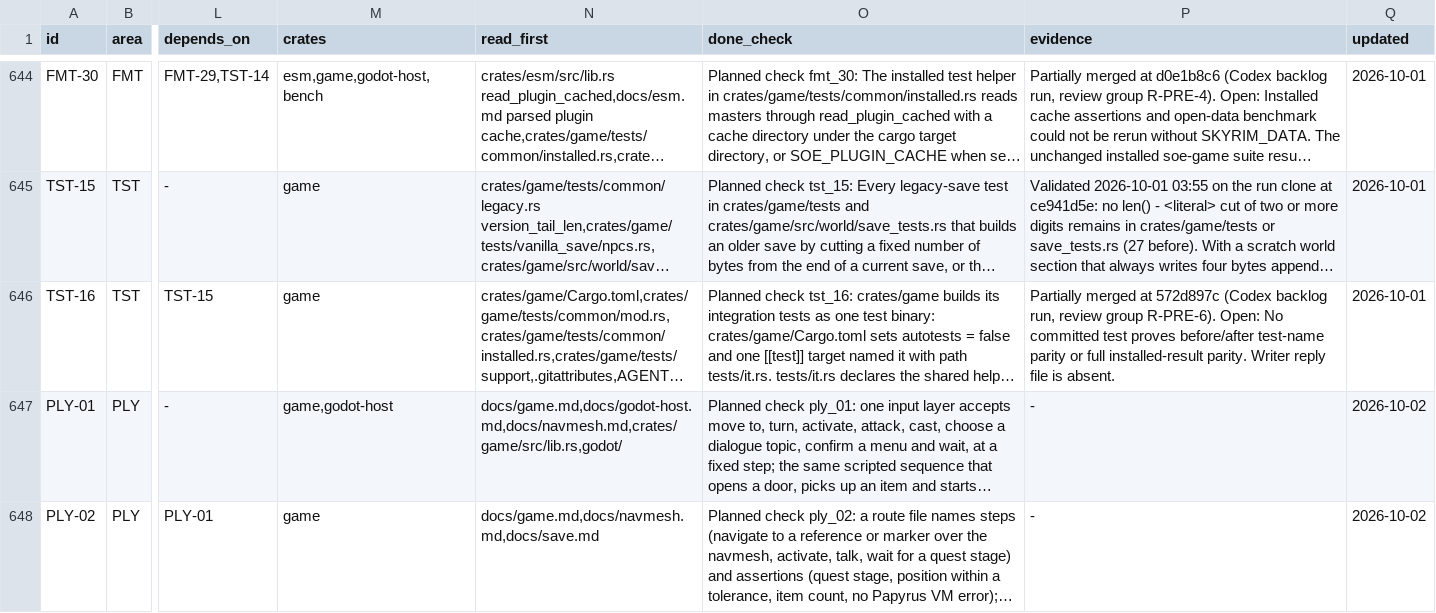
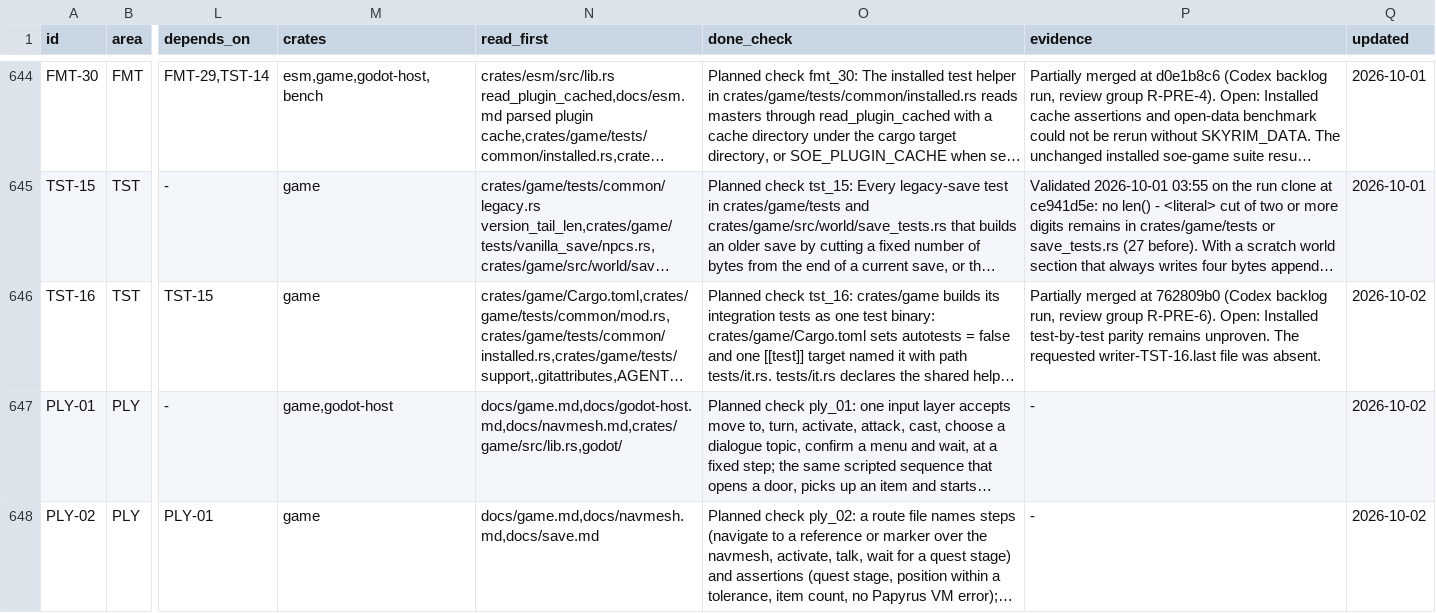
Before and after one commit to earthbone/earthbone-engine, a CSV file: BACKLOG.csv, drawn as a sheet; only a part is shown, gaps mark what is left out; long unchanged cells end in …; the diff names each change by its address in the sheet, - before the commit and + after, or states it on an @@ line.

Commit message:
Record TST-16 from review group R-PRE-6

```diff
--- a/BACKLOG.csv
+++ b/BACKLOG.csv
-P646 (evidence): …merged at 572d897c (Codex backlog run, review group R-PRE-6). Open: No committed test proves before/after test-name parity or full installed-result parity. Writer reply file is absent.
+P646 (evidence): …merged at 762809b0 (Codex backlog run, review group R-PRE-6). Open: Installed test-by-test parity remains unproven. The requested writer-TST-16.last file was absent.
-Q646 (updated): 2026-10-01
+Q646 (updated): 2026-10-02
```
